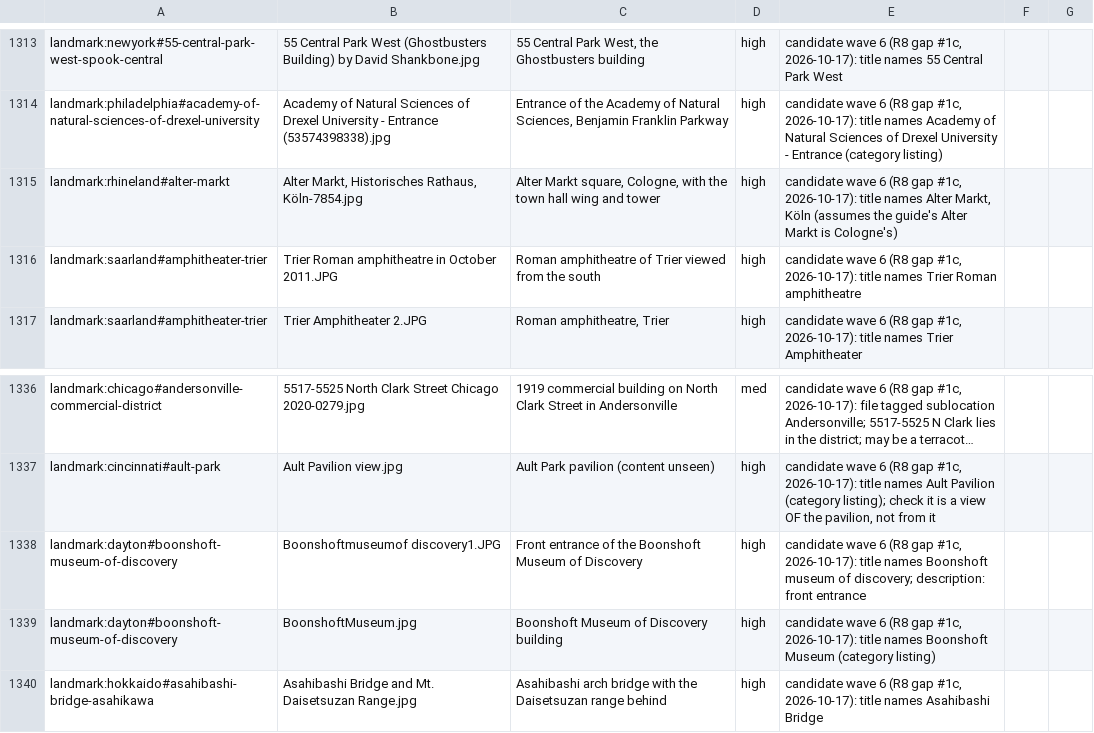
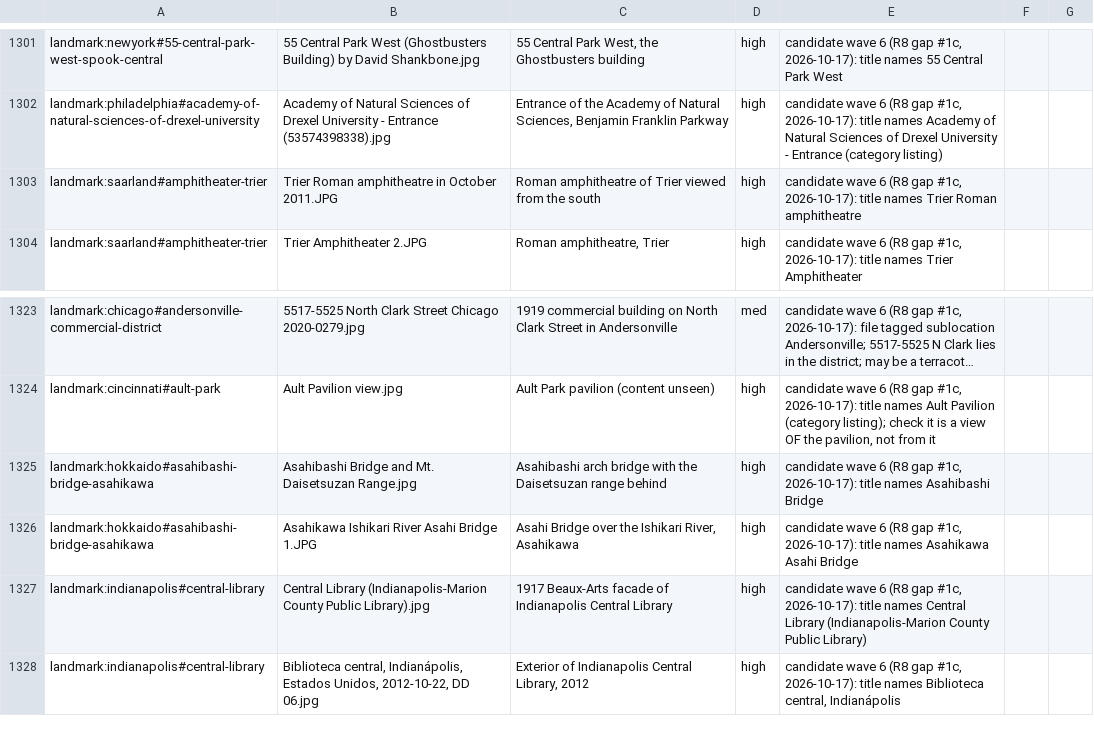
Before and after one commit to alvations/cleo-guide, a TSV file: tools/beta/imagery/manifest/cands.tsv, drawn as a sheet; only a part is shown, gaps mark what is left out; the shorter side is filled out with more unchanged rows; long unchanged cells end in …; the diff covers the shown part only; the diff names each change by its address in the sheet, - before the commit and + after, or states it on an @@ line.

```diff
--- a/tools/beta/imagery/manifest/cands.tsv
+++ b/tools/beta/imagery/manifest/cands.tsv
-row 1315: landmark:rhineland#alter-markt | Alter Markt, Historisches Rathaus, Köln-7854.jpg | Alter Markt square, Cologne, with the town hall wing and tower | high | candidate wave 6 (R8 gap #1c, 2026-10-17): title names Alter Markt, Köln (assumes the guide's Alter Markt is Cologne's)
-row 1338: landmark:dayton#boonshoft-museum-of-discovery | Boonshoftmuseumof discovery1.JPG | Front entrance of the Boonshoft Museum of Discovery | high | candidate wave 6 (R8 gap #1c, 2026-10-17): title names Boonshoft museum of discovery; description: front entrance
-row 1339: landmark:dayton#boonshoft-museum-of-discovery | BoonshoftMuseum.jpg | Boonshoft Museum of Discovery building | high | candidate wave 6 (R8 gap #1c, 2026-10-17): title names Boonshoft Museum (category listing)
```
Also changed, not shown: 12 removed rows elsewhere in this file, 1 other file.
